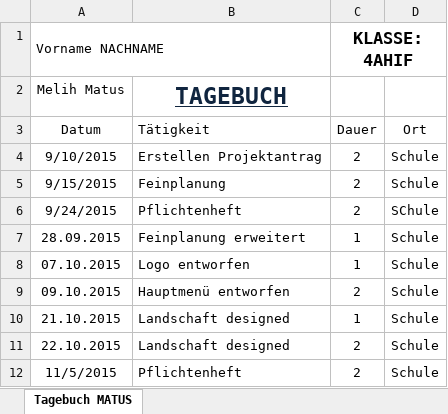
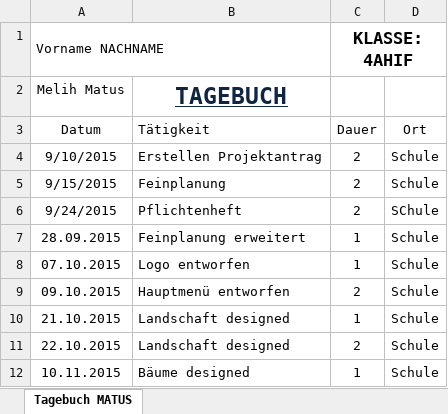
Before and after one commit to JinBack7/GrowIt, an Excel workbook: Tagebuch/Tagebuch_Matus.xlsx, sheet Tagebuch MATUS, drawn as a sheet; values as stored, in another font and other column widths than the file's, no borders; removed rows and columns are numbered as before the commit, all else as after; the diff names each change by its address in the sheet, - before the commit and + after, or states it on an @@ line.

Commit message:
10.11.2015
Tagebuch Eintrag, Kaktus

```diff
--- a/Tagebuch/Tagebuch_Matus.xlsx (sheet Tagebuch MATUS)
+++ b/Tagebuch/Tagebuch_Matus.xlsx (sheet Tagebuch MATUS)
-row 12: 11/5/2015 | Pflichtenheft | 2 | Schule
+row 12: 10.11.2015 | Bäume designed | 1 | Schule
```
Also changed, not shown: Tagebuch/Tagebuch_Xiang.xlsx, 6 other files.
